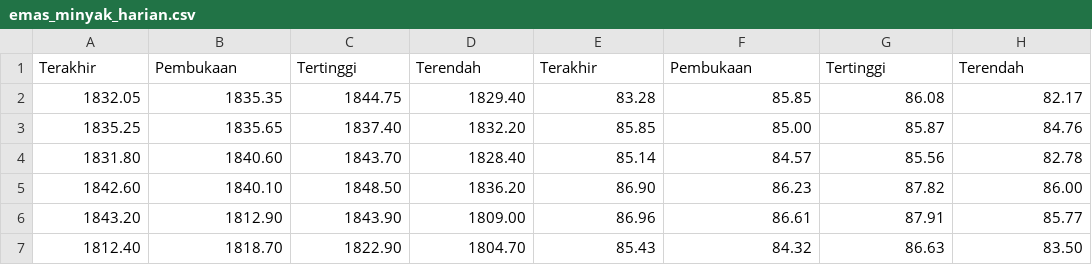
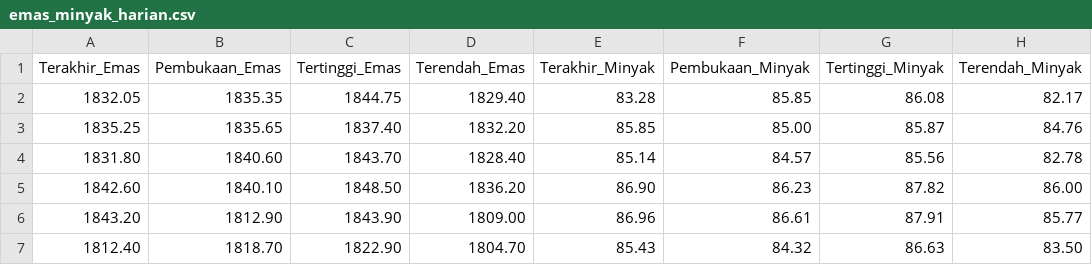
Before and after one commit to GalangSuryaputra/Pedjoeang-Data-Sains, a CSV file: emas_minyak_harian.csv, drawn as a sheet; only a part is shown.

Commit message:
Add files via upload

```diff
--- a/emas_minyak_harian.csv
+++ b/emas_minyak_harian.csv
@@ -1,2 +1,2 @@
-Terakhir,Pembukaan,Tertinggi,Terendah,Terakhir,Pembukaan,Tertinggi,Terendah
+Terakhir_Emas,Pembukaan_Emas,Tertinggi_Emas,Terendah_Emas,Terakhir_Minyak,Pembukaan_Minyak,Tertinggi_Minyak,Terendah_Minyak
 1832.05,1835.35,1844.75,1829.40,83.28,85.85,86.08,82.17
```
